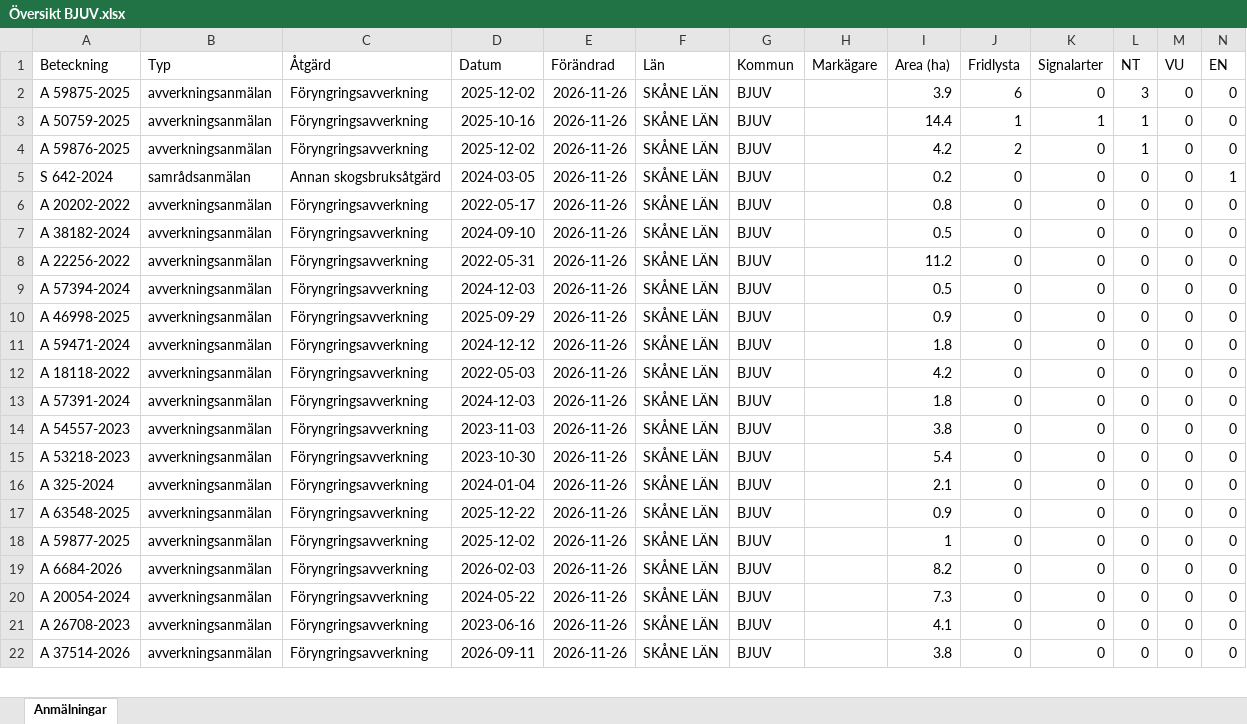
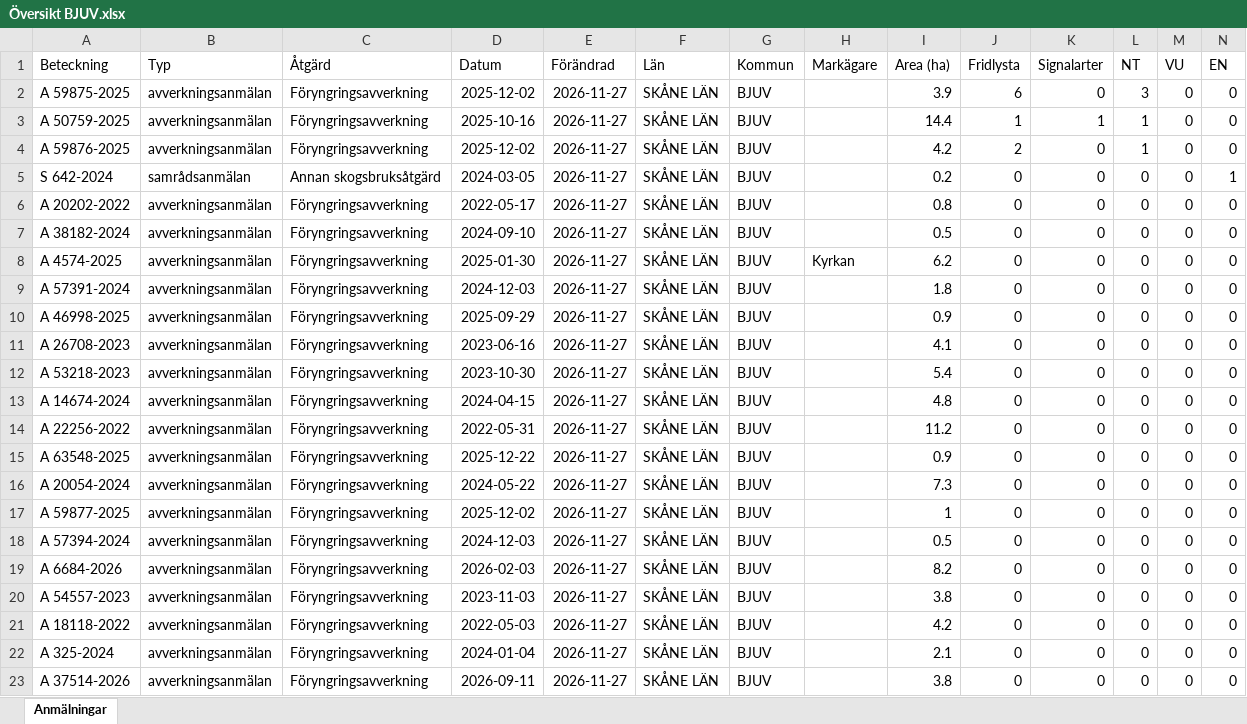
Before and after one commit to klasma/Logging_1260, an Excel workbook: Översikt BJUV.xlsx, sheet Anmälningar, drawn as a sheet; only a part is shown; values as stored, in another font and other column widths than the file's, no borders; removed rows and columns are numbered as before the commit, all else as after; rows hold the shown columns only; the diff covers the shown part only; the diff names each change by its address in the sheet, - before the commit and + after, or states it on an @@ line.

```diff
--- a/Översikt BJUV.xlsx (sheet Anmälningar)
+++ b/Översikt BJUV.xlsx (sheet Anmälningar)
-E2:E10 (Förändrad): 2026-11-26
+E2:E10 (Förändrad): 2026-11-27
-A8 (Beteckning): A 22256-2022
+A8 (Beteckning): A 4574-2025
-D8 (Datum): 2022-05-31
+D8 (Datum): 2025-01-30
-H8 (Markägare): (empty)
+H8 (Markägare): Kyrkan
-I8 (Area (ha)): 11.2
+I8 (Area (ha)): 6.2
-A9 (Beteckning): A 57394-2024
+A9 (Beteckning): A 57391-2024
-I9 (Area (ha)): 0.5
+I9 (Area (ha)): 1.8
-row 11: A 59471-2024 | avverkningsanmälan | Föryngringsavverkning | 2024-12-12 | 2026-11-26 | SKÅNE LÄN | BJUV |  | 1.8 | 0 | 0 | 0 | 0 | 0
-row 12: A 18118-2022 | avverkningsanmälan | Föryngringsavverkning | 2022-05-03 | 2026-11-26 | SKÅNE LÄN | BJUV |  | 4.2 | 0 | 0 | 0 | 0 | 0
-A11 (Beteckning): A 57391-2024
+A11 (Beteckning): A 26708-2023
-D11 (Datum): 2024-12-03
+D11 (Datum): 2023-06-16
-E11 (Förändrad): 2026-11-26
+E11 (Förändrad): 2026-11-27
-I11 (Area (ha)): 1.8
+I11 (Area (ha)): 4.1
-row 14: A 54557-2023 | avverkningsanmälan | Föryngringsavverkning | 2023-11-03 | 2026-11-26 | SKÅNE LÄN | BJUV |  | 3.8 | 0 | 0 | 0 | 0 | 0
-E12:E13 (Förändrad): 2026-11-26
+E12:E13 (Förändrad): 2026-11-27
-A13 (Beteckning): A 325-2024
+A13 (Beteckning): A 14674-2024
-D13 (Datum): 2024-01-04
+D13 (Datum): 2024-04-15
-I13 (Area (ha)): 2.1
+I13 (Area (ha)): 4.8
+row 14: A 22256-2022 | avverkningsanmälan | Föryngringsavverkning | 2022-05-31 | 2026-11-27 | SKÅNE LÄN | BJUV |  | 11.2 | 0 | 0 | 0 | 0 | 0
-E15 (Förändrad): 2026-11-26
+E15 (Förändrad): 2026-11-27
+row 16: A 20054-2024 | avverkningsanmälan | Föryngringsavverkning | 2024-05-22 | 2026-11-27 | SKÅNE LÄN | BJUV |  | 7.3 | 0 | 0 | 0 | 0 | 0
-E17 (Förändrad): 2026-11-26
+E17 (Förändrad): 2026-11-27
+row 18: A 57394-2024 | avverkningsanmälan | Föryngringsavverkning | 2024-12-03 | 2026-11-27 | SKÅNE LÄN | BJUV |  | 0.5 | 0 | 0 | 0 | 0 | 0
-E19 (Förändrad): 2026-11-26
+E19 (Förändrad): 2026-11-27
+row 20: A 54557-2023 | avverkningsanmälan | Föryngringsavverkning | 2023-11-03 | 2026-11-27 | SKÅNE LÄN | BJUV |  | 3.8 | 0 | 0 | 0 | 0 | 0
-A21 (Beteckning): A 20054-2024
+A21 (Beteckning): A 18118-2022
-D21 (Datum): 2024-05-22
+D21 (Datum): 2022-05-03
-E21:E23 (Förändrad): 2026-11-26
+E21:E23 (Förändrad): 2026-11-27
-I21 (Area (ha)): 7.3
+I21 (Area (ha)): 4.2
-A22 (Beteckning): A 26708-2023
+A22 (Beteckning): A 325-2024
-D22 (Datum): 2023-06-16
+D22 (Datum): 2024-01-04
-I22 (Area (ha)): 4.1
+I22 (Area (ha)): 2.1
```
Also changed, not shown: 1 removed row and 5 edited cells elsewhere in this sheet, artfynd/A 50759-2025 artfynd.xlsx, artfynd/A 59875-2025 artfynd.xlsx, 22 other files.
